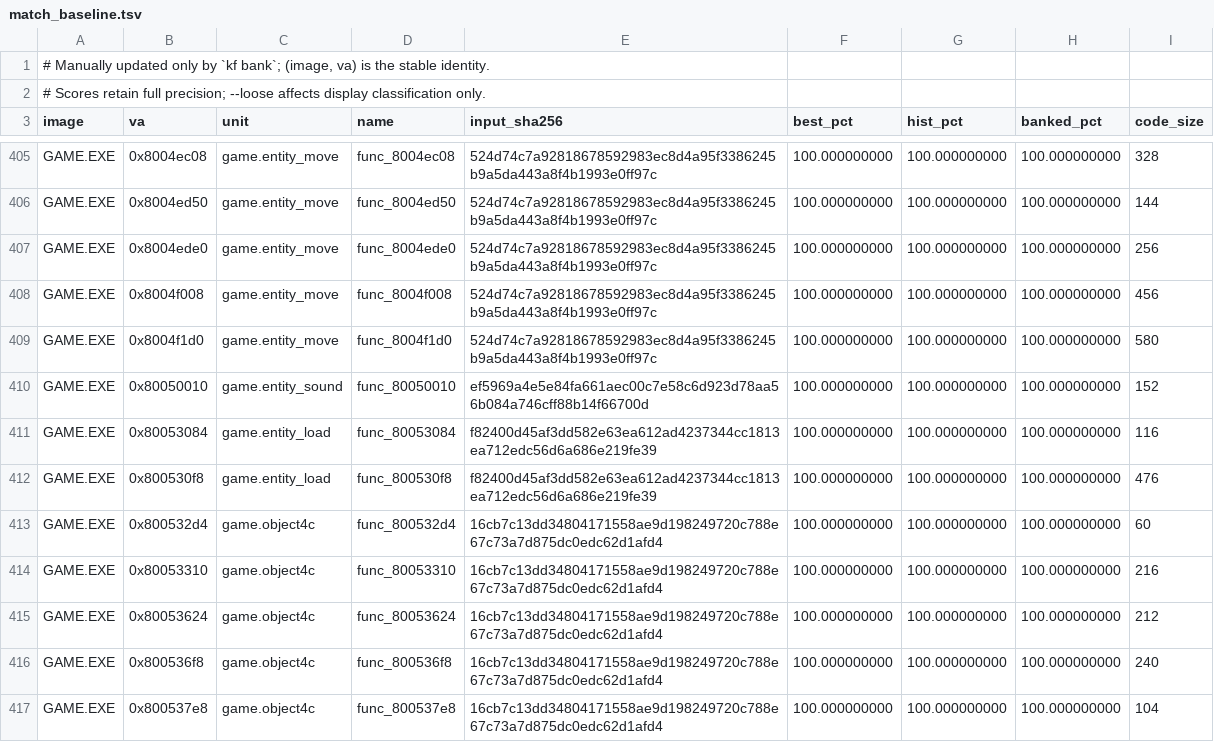
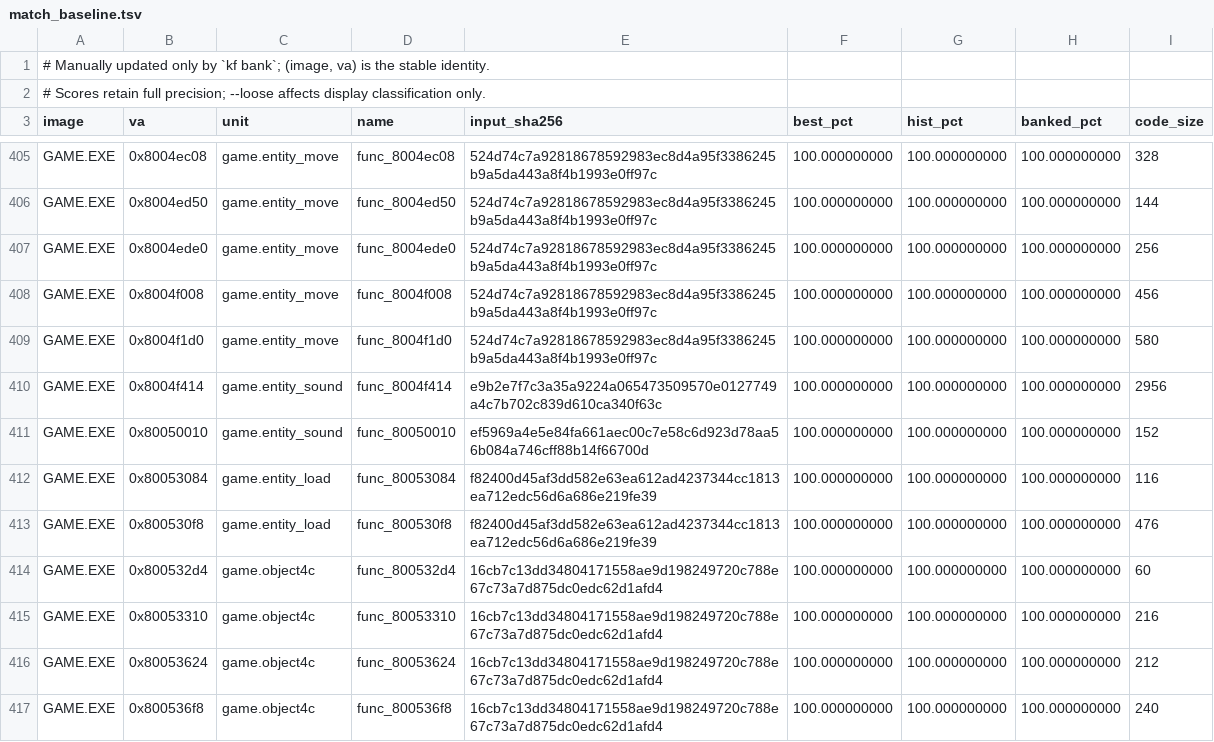
Before and after one commit to Voicedrew11/kings-field-3-decomp, a TSV file: config/match_baseline.tsv, drawn as a sheet; only a part is shown, gaps mark what is left out; the shorter side is filled out with more unchanged rows; the diff names each change by its address in the sheet, - before the commit and + after, or states it on an @@ line.

```diff
--- a/config/match_baseline.tsv
+++ b/config/match_baseline.tsv
+row 410: GAME.EXE | 0x8004f414 | game.entity_sound | func_8004f414 | e9b2e7f7c3a35a9224a065473509570e0127749a4c7b702c839d610ca340f63c | 100.000000000 | 100.000000000 | 100.000000000 | 2956
```
